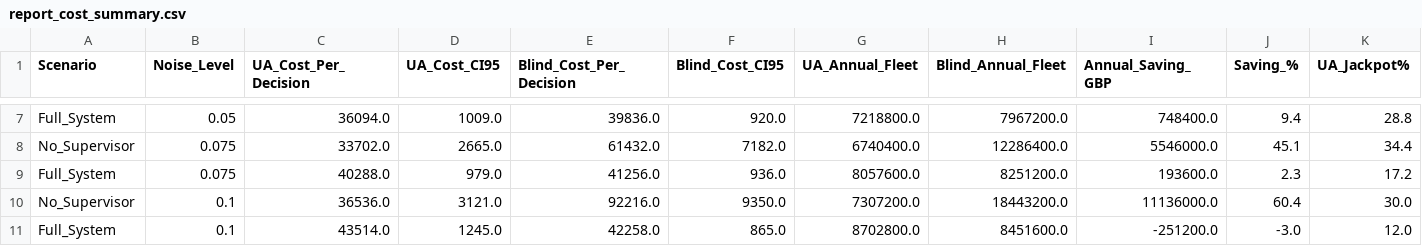
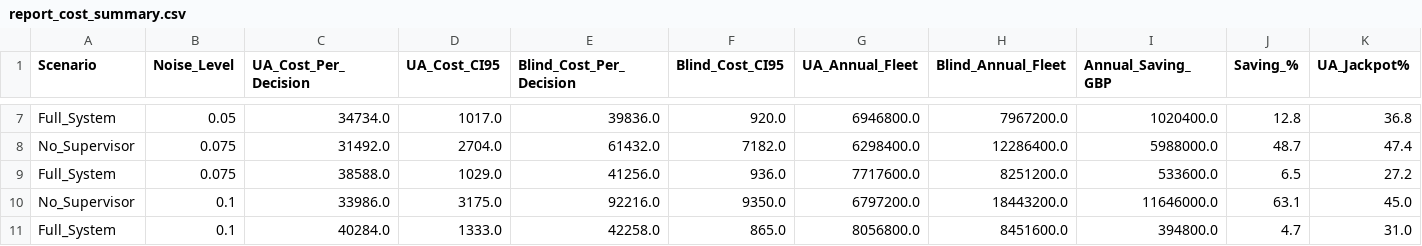
Before and after one commit to Abhisheksoni508/FYP, a CSV file: report_cost_summary.csv, drawn as a sheet; only a part is shown, gaps mark what is left out; the diff covers the shown part only; the diff names each change by its address in the sheet, - before the commit and + after, or states it on an @@ line.

Commit message:
Finnlized the Cost Analysis

```diff
--- a/report_cost_summary.csv
+++ b/report_cost_summary.csv
-C7 (UA_Cost_Per_Decision): 36094.0
+C7 (UA_Cost_Per_Decision): 34734.0
-D7 (UA_Cost_CI95): 1009.0
+D7 (UA_Cost_CI95): 1017.0
-G7 (UA_Annual_Fleet): 7218800.0
+G7 (UA_Annual_Fleet): 6946800.0
-I7 (Annual_Saving_GBP): 748400.0
+I7 (Annual_Saving_GBP): 1020400.0
-J7 (Saving_%): 9.4
+J7 (Saving_%): 12.8
-K7 (UA_Jackpot%): 28.8
+K7 (UA_Jackpot%): 36.8
-C8 (UA_Cost_Per_Decision): 33702.0
+C8 (UA_Cost_Per_Decision): 31492.0
-D8 (UA_Cost_CI95): 2665.0
+D8 (UA_Cost_CI95): 2704.0
-G8 (UA_Annual_Fleet): 6740400.0
+G8 (UA_Annual_Fleet): 6298400.0
-I8 (Annual_Saving_GBP): 5546000.0
+I8 (Annual_Saving_GBP): 5988000.0
-J8 (Saving_%): 45.1
+J8 (Saving_%): 48.7
-K8 (UA_Jackpot%): 34.4
+K8 (UA_Jackpot%): 47.4
-C9 (UA_Cost_Per_Decision): 40288.0
+C9 (UA_Cost_Per_Decision): 38588.0
-D9 (UA_Cost_CI95): 979.0
+D9 (UA_Cost_CI95): 1029.0
-G9 (UA_Annual_Fleet): 8057600.0
+G9 (UA_Annual_Fleet): 7717600.0
-I9 (Annual_Saving_GBP): 193600.0
+I9 (Annual_Saving_GBP): 533600.0
-J9 (Saving_%): 2.3
+J9 (Saving_%): 6.5
-K9 (UA_Jackpot%): 17.2
+K9 (UA_Jackpot%): 27.2
-C10 (UA_Cost_Per_Decision): 36536.0
+C10 (UA_Cost_Per_Decision): 33986.0
-D10 (UA_Cost_CI95): 3121.0
+D10 (UA_Cost_CI95): 3175.0
-G10 (UA_Annual_Fleet): 7307200.0
+G10 (UA_Annual_Fleet): 6797200.0
-I10 (Annual_Saving_GBP): 11136000.0
+I10 (Annual_Saving_GBP): 11646000.0
-J10 (Saving_%): 60.4
+J10 (Saving_%): 63.1
-K10 (UA_Jackpot%): 30.0
+K10 (UA_Jackpot%): 45.0
-C11 (UA_Cost_Per_Decision): 43514.0
+C11 (UA_Cost_Per_Decision): 40284.0
-D11 (UA_Cost_CI95): 1245.0
+D11 (UA_Cost_CI95): 1333.0
-G11 (UA_Annual_Fleet): 8702800.0
+G11 (UA_Annual_Fleet): 8056800.0
-I11 (Annual_Saving_GBP): -251200.0
+I11 (Annual_Saving_GBP): 394800.0
-J11 (Saving_%): -3.0
+J11 (Saving_%): 4.7
-K11 (UA_Jackpot%): 12.0
+K11 (UA_Jackpot%): 31.0
```
Also changed, not shown: 66 edited cells elsewhere in this file, 2 other files.
